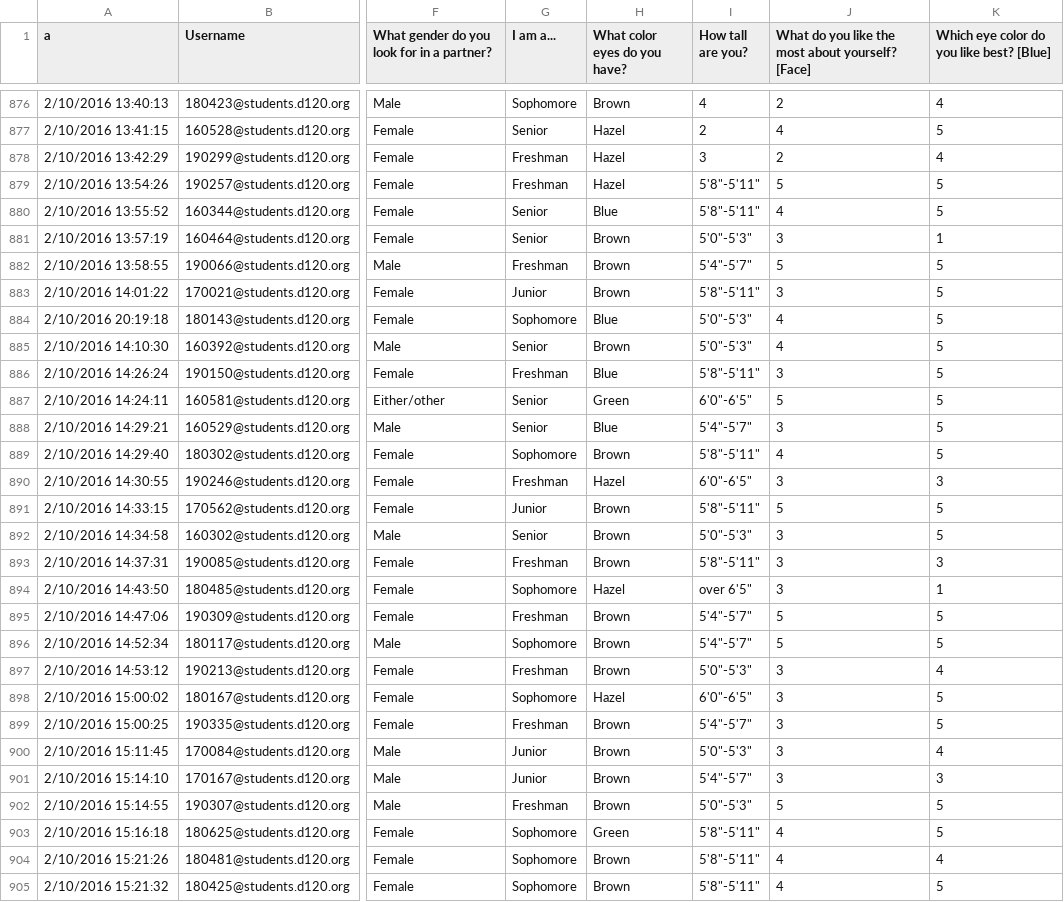
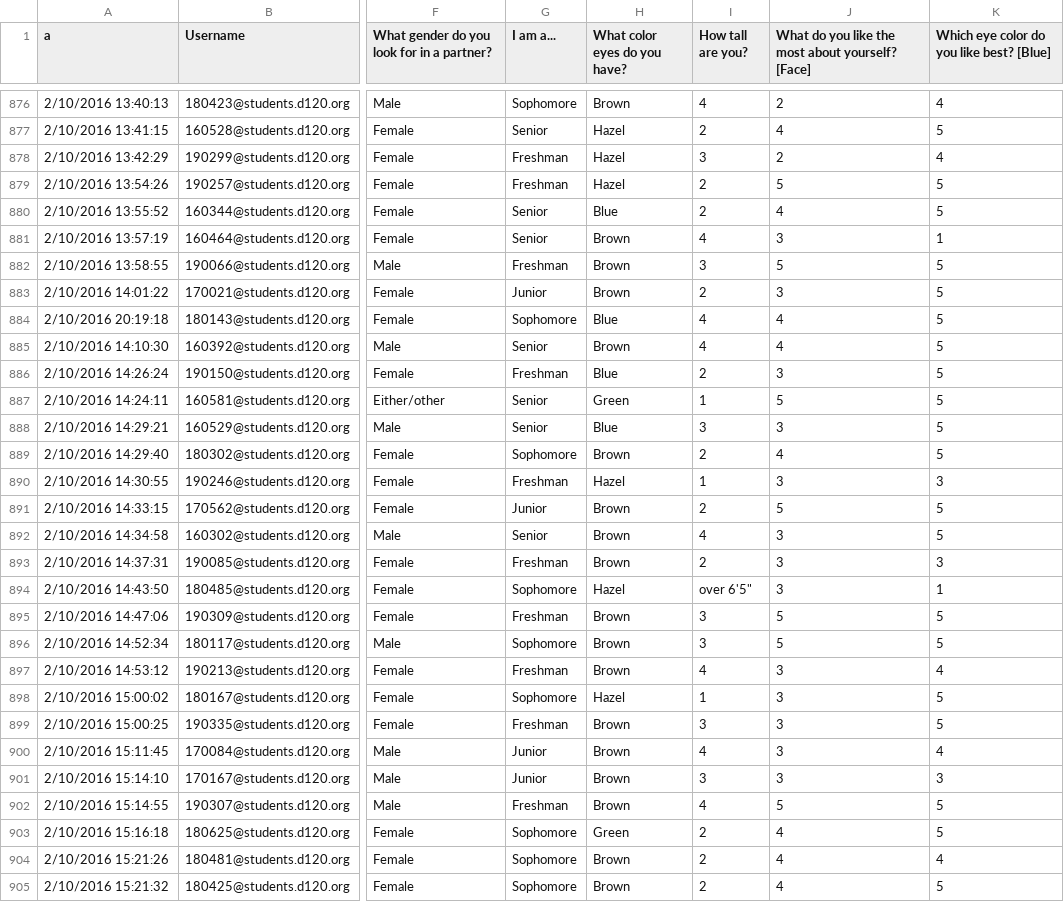
Before and after one commit to MHSByteClub/mhsbyteclub.github.io, a CSV file: matchresponses.csv, drawn as a sheet; only a part is shown, gaps mark what is left out; the diff covers the shown part only; the diff names each change by its address in the sheet, - before the commit and + after, or states it on an @@ line.

Commit message:
updated matchresponses.csv

```diff
--- a/matchresponses.csv
+++ b/matchresponses.csv
-I879:I880 (How tall are you?): 5'8"-5'11"
+I879:I880 (How tall are you?): 2
-I881 (How tall are you?): 5'0"-5'3"
+I881 (How tall are you?): 4
-I882 (How tall are you?): 5'4"-5'7"
+I882 (How tall are you?): 3
-I883 (How tall are you?): 5'8"-5'11"
+I883 (How tall are you?): 2
-I884:I885 (How tall are you?): 5'0"-5'3"
+I884:I885 (How tall are you?): 4
-I886 (How tall are you?): 5'8"-5'11"
+I886 (How tall are you?): 2
-I887 (How tall are you?): 6'0"-6'5"
+I887 (How tall are you?): 1
-I888 (How tall are you?): 5'4"-5'7"
+I888 (How tall are you?): 3
-I889 (How tall are you?): 5'8"-5'11"
+I889 (How tall are you?): 2
-I890 (How tall are you?): 6'0"-6'5"
+I890 (How tall are you?): 1
-I891 (How tall are you?): 5'8"-5'11"
+I891 (How tall are you?): 2
-I892 (How tall are you?): 5'0"-5'3"
+I892 (How tall are you?): 4
-I893 (How tall are you?): 5'8"-5'11"
+I893 (How tall are you?): 2
-I895:I896 (How tall are you?): 5'4"-5'7"
+I895:I896 (How tall are you?): 3
-I897 (How tall are you?): 5'0"-5'3"
+I897 (How tall are you?): 4
-I898 (How tall are you?): 6'0"-6'5"
+I898 (How tall are you?): 1
-I899 (How tall are you?): 5'4"-5'7"
+I899 (How tall are you?): 3
-I900 (How tall are you?): 5'0"-5'3"
+I900 (How tall are you?): 4
-I901 (How tall are you?): 5'4"-5'7"
+I901 (How tall are you?): 3
-I902 (How tall are you?): 5'0"-5'3"
+I902 (How tall are you?): 4
-I903:I905 (How tall are you?): 5'8"-5'11"
+I903:I905 (How tall are you?): 2
```
Also changed, not shown: 1 added row and 52 edited cells elsewhere in this file.
